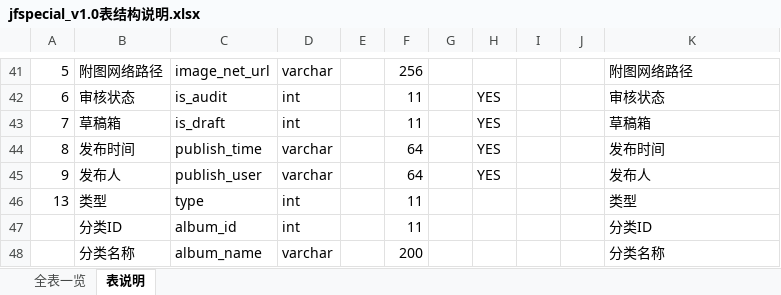
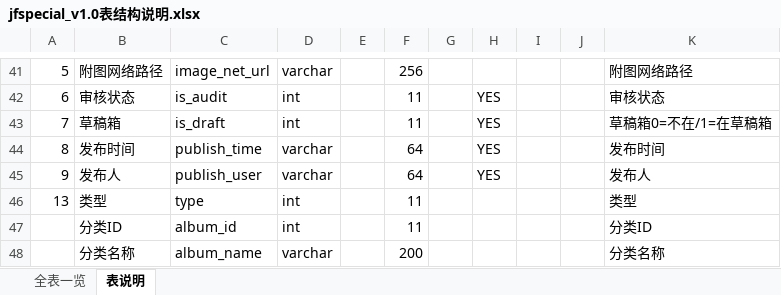
Before and after one commit to leejinki1/jfspecial_cms, an Excel workbook: doc/jfspecial_v1.0表结构说明.xlsx, sheet 表说明, drawn as a sheet; only a part is shown, gaps mark what is left out; values as stored, in another font and other column widths than the file's, no borders; the diff names each change by its address in the sheet, - before the commit and + after, or states it on an @@ line.

```diff
--- a/doc/jfspecial_v1.0表结构说明.xlsx (sheet 表说明)
+++ b/doc/jfspecial_v1.0表结构说明.xlsx (sheet 表说明)
-K43: 草稿箱
+K43: 草稿箱0=不在/1=在草稿箱
```
Also changed, not shown: 27 other files.
